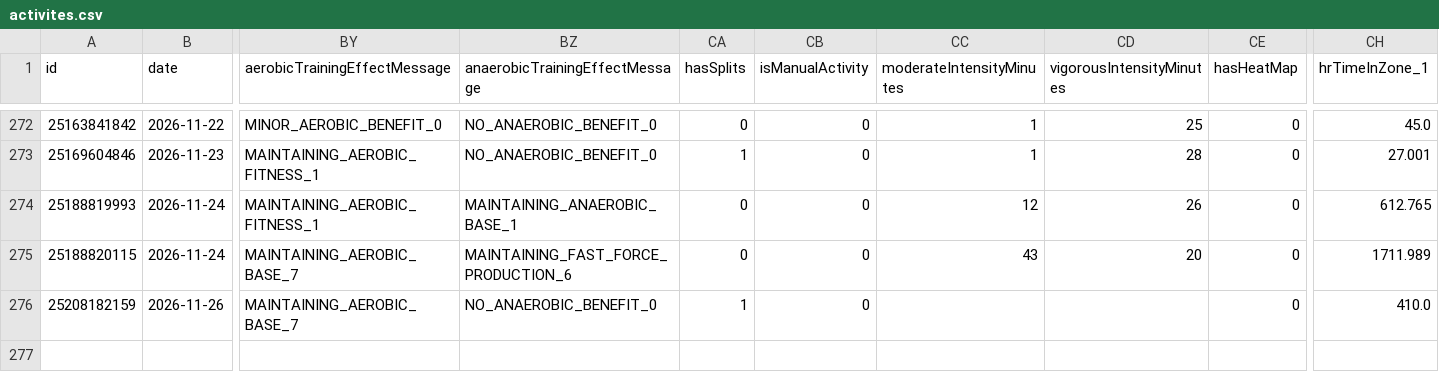
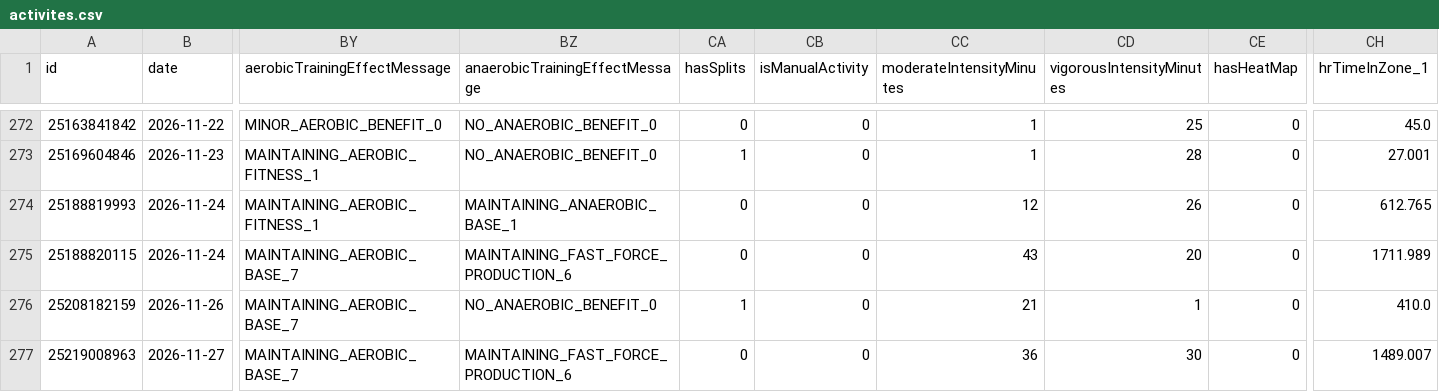
Before and after one commit to nicolasmahut-ui/garmin-data, a CSV file: activites.csv, drawn as a sheet; only a part is shown, gaps mark what is left out; rows hold the shown columns only; the diff names each change by its address in the sheet, - before the commit and + after, or states it on an @@ line.

Commit message:
activites 2026-11-27 21:01

```diff
--- a/activites.csv
+++ b/activites.csv
-CC276 (moderateIntensityMinutes): (empty)
+CC276 (moderateIntensityMinutes): 21
-CD276 (vigorousIntensityMinutes): (empty)
+CD276 (vigorousIntensityMinutes): 1
+row 277: 25219008963 | 2026-11-27 | MAINTAINING_AEROBIC_BASE_7 | MAINTAINING_FAST_FORCE_PRODUCTION_6 | 0 | 0 | 36 | 30 | 0 | 1489.007
```
